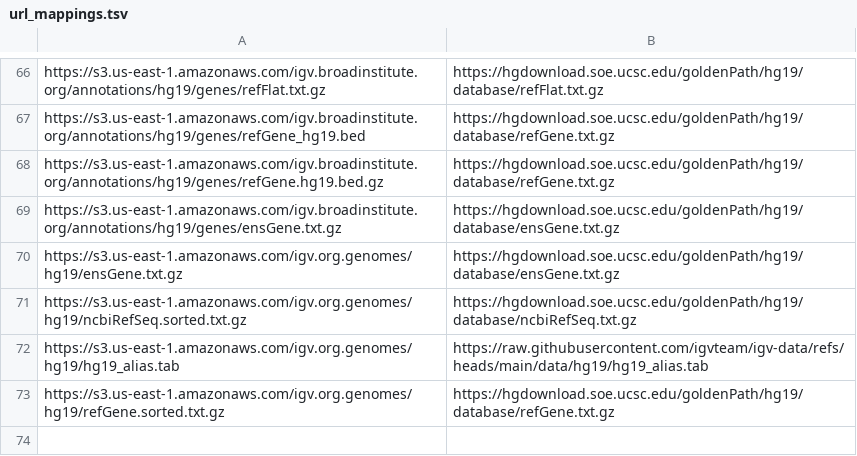
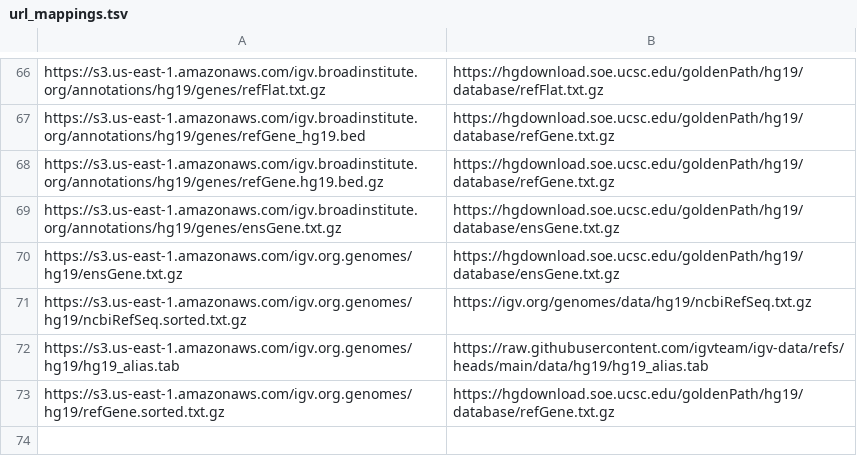
Before and after one commit to igvteam/igv-data, a TSV file: data/url_mappings.tsv, drawn as a sheet; only a part is shown, gaps mark what is left out.

Commit message:
Switch urls for essential genome files for hg19 and hg38 from UCSC to igv.org

```diff
--- a/data/url_mappings.tsv
+++ b/data/url_mappings.tsv
@@ -70,3 +70,3 @@ https://s3.us-east-1.amazonaws.com/igv.broadinstitute.org/annotations/hg19/genes
 https://s3.us-east-1.amazonaws.com/igv.org.genomes/hg19/ensGene.txt.gz	https://hgdownload.soe.ucsc.edu/goldenPath/hg19/database/ensGene.txt.gz
-https://s3.us-east-1.amazonaws.com/igv.org.genomes/hg19/ncbiRefSeq.sorted.txt.gz	https://hgdownload.soe.ucsc.edu/goldenPath/hg19/database/ncbiRefSeq.txt.gz
+https://s3.us-east-1.amazonaws.com/igv.org.genomes/hg19/ncbiRefSeq.sorted.txt.gz	https://igv.org/genomes/data/hg19/ncbiRefSeq.txt.gz
 https://s3.us-east-1.amazonaws.com/igv.org.genomes/hg19/hg19_alias.tab	https://raw.githubusercontent.com/igvteam/igv-data/refs/heads/main/data/hg19/hg19_alias.tab
```
Also changed, not shown: 12 other files.
